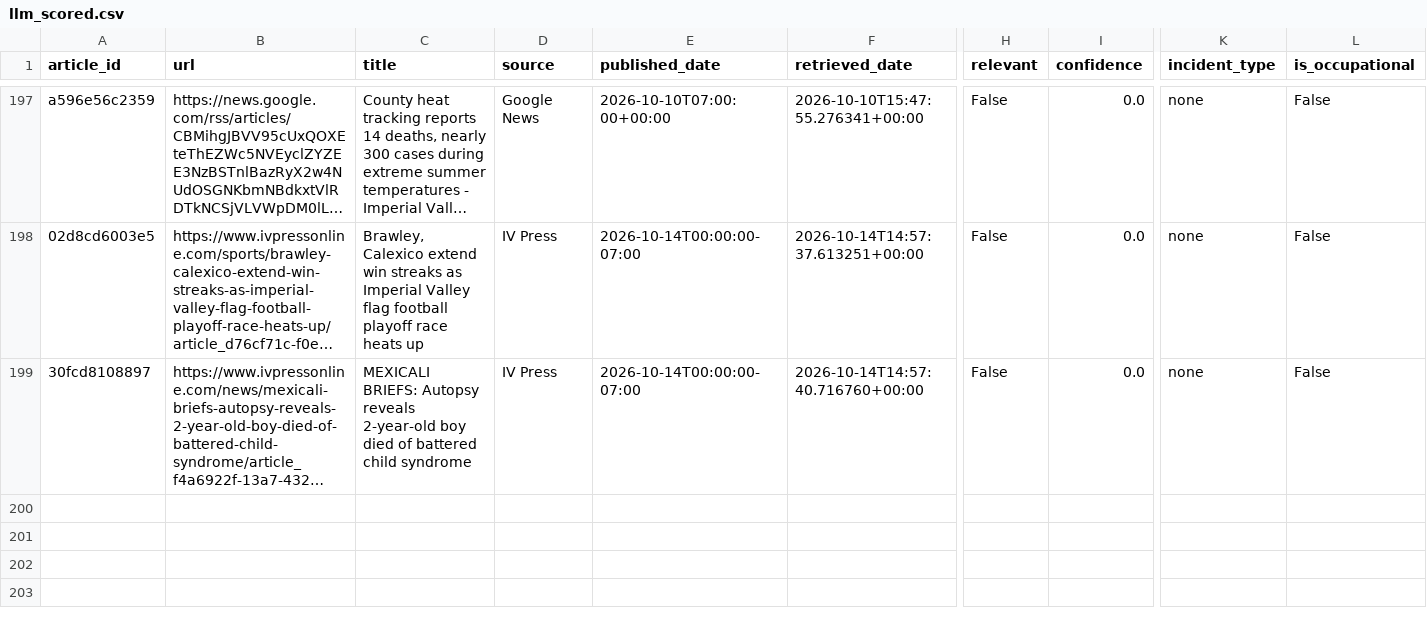
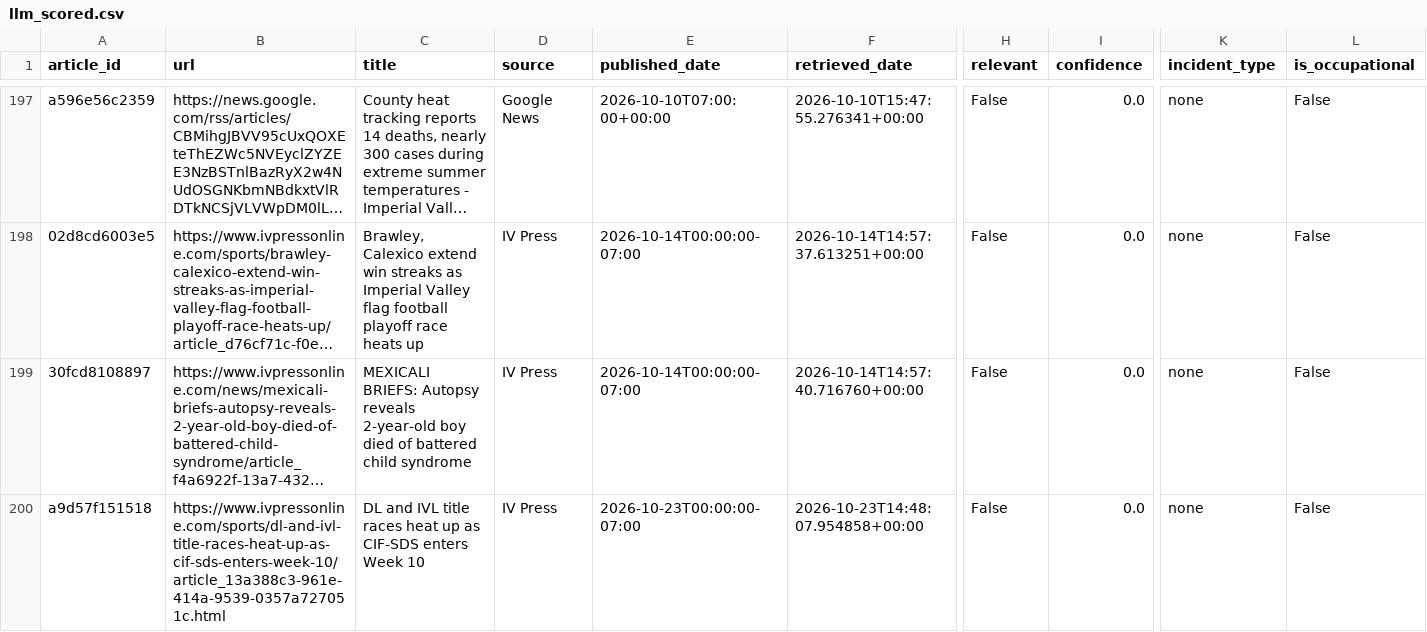
Before and after one commit to theaenache/4branch-iv-heatwatch, a CSV file: data/llm_scored.csv, drawn as a sheet; only a part is shown, gaps mark what is left out; long unchanged cells end in …; rows hold the shown columns only; the diff names each change by its address in the sheet, - before the commit and + after, or states it on an @@ line.

```diff
--- a/data/llm_scored.csv
+++ b/data/llm_scored.csv
+row 200: a9d57f151518 | https://www.ivpressonline.com/sports/dl-and-ivl-title-races-heat-up-as-cif-sds-enters-week-10/article_13a388c3-961e-414a-9539-0357a727051c.html | DL and IVL title races heat up as CIF-SDS enters Week 10 | IV Press | 2026-10-23T00:00:00-07:00 | 2026-10-23T14:48:07.954858+00:00 | False | 0.0 | none | False
```
Also changed, not shown: data/headless_scored.csv, data/rss_scored.csv, 1 other file.
